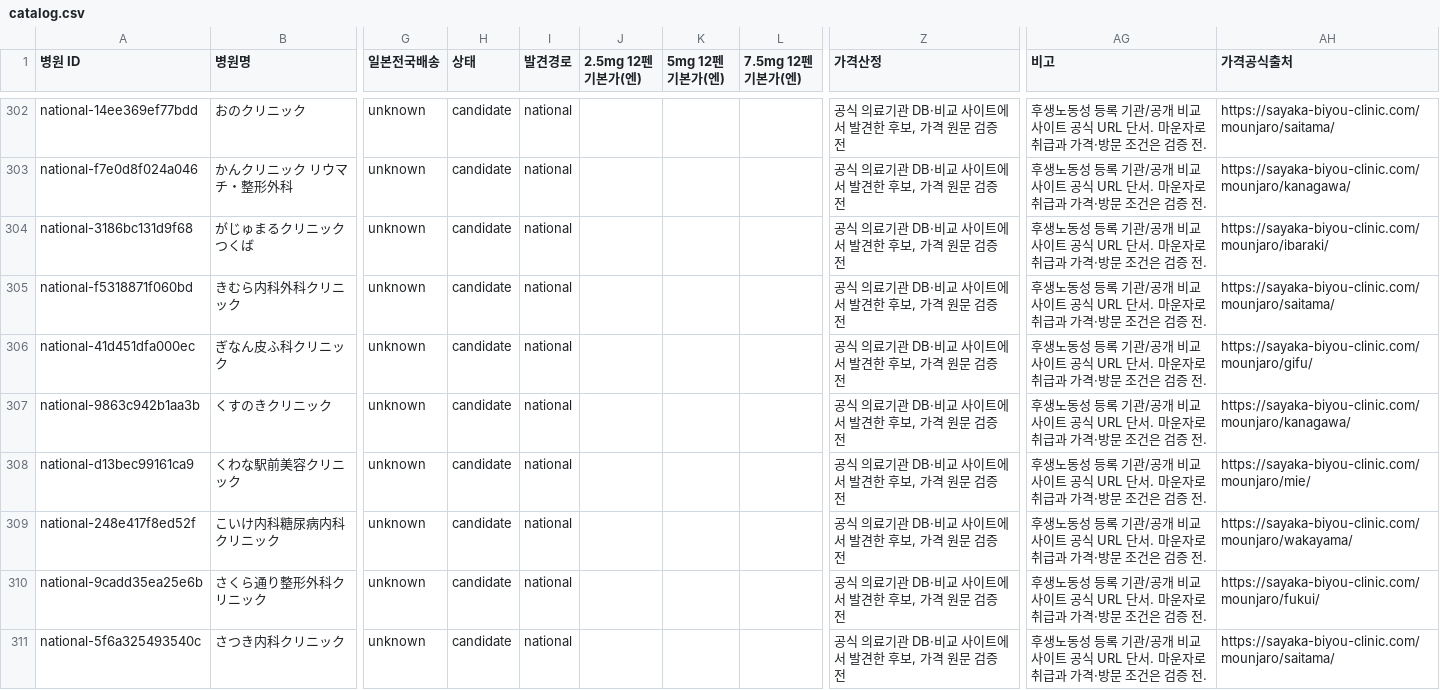
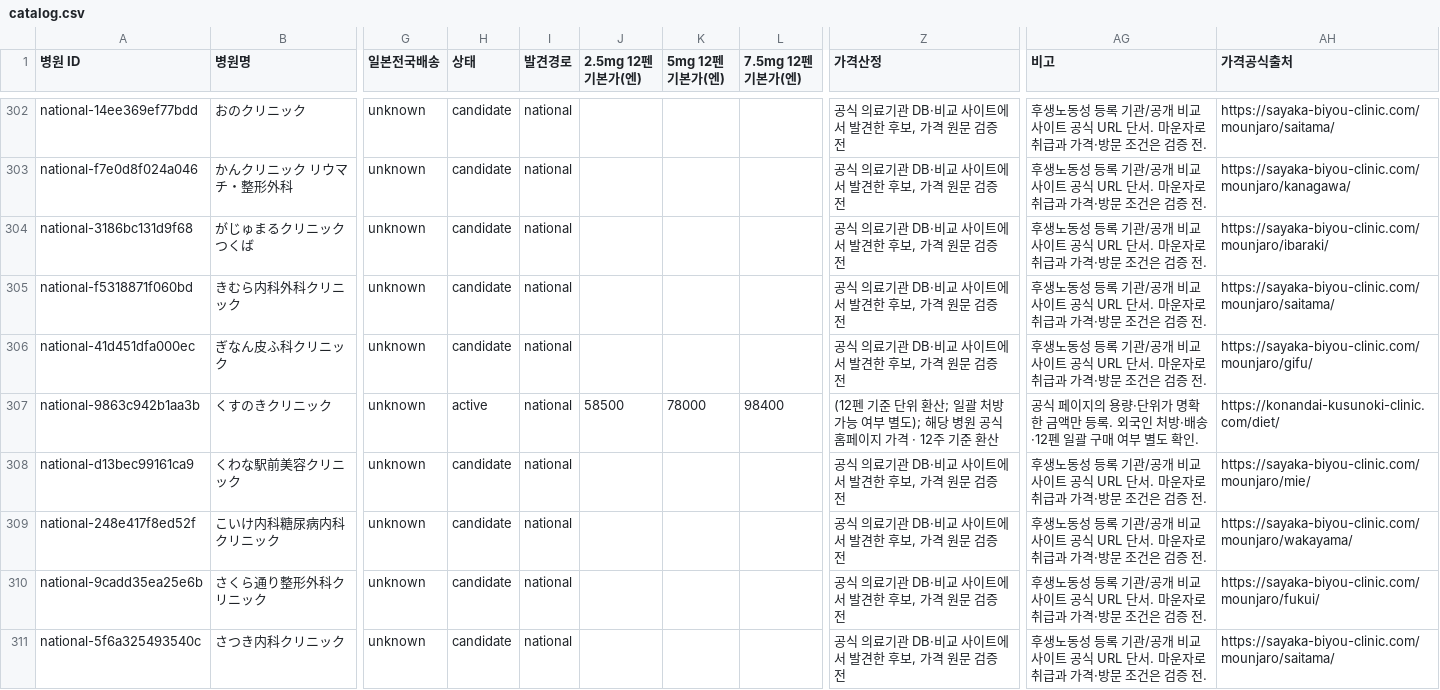
Before and after one commit to garimabi84-web/japan-mounjaro-tracker, a CSV file: catalog.csv, drawn as a sheet; only a part is shown, gaps mark what is left out; the diff covers the shown part only; the diff names each change by its address in the sheet, - before the commit and + after, or states it on an @@ line.

```diff
--- a/catalog.csv
+++ b/catalog.csv
-H307 (상태): candidate
+H307 (상태): active
-J307 (2.5mg 12펜 기본가(엔)): (empty)
+J307 (2.5mg 12펜 기본가(엔)): 58500
-K307 (5mg 12펜 기본가(엔)): (empty)
+K307 (5mg 12펜 기본가(엔)): 78000
-L307 (7.5mg 12펜 기본가(엔)): (empty)
+L307 (7.5mg 12펜 기본가(엔)): 98400
-Z307 (가격산정): 공식 의료기관 DB·비교 사이트에서 발견한 후보, 가격 원문 검증 전
+Z307 (가격산정): (12펜 기준 단위 환산; 일괄 처방 가능 여부 별도); 해당 병원 공식 홈페이지 가격 · 12주 기준 환산
-AG307 (비고): 후생노동성 등록 기관/공개 비교 사이트 공식 URL 단서. 마운자로 취급과 가격·방문 조건은 검증 전.
+AG307 (비고): 공식 페이지의 용량·단위가 명확한 금액만 등록. 외국인 처방·배송·12펜 일괄 구매 여부 별도 확인.
-AH307 (가격공식출처): https://sayaka-biyou-clinic.com/mounjaro/kanagawa/
+AH307 (가격공식출처): https://konandai-kusunoki-clinic.com/diet/
```
Also changed, not shown: 116 edited cells elsewhere in this file, 8 other files.
